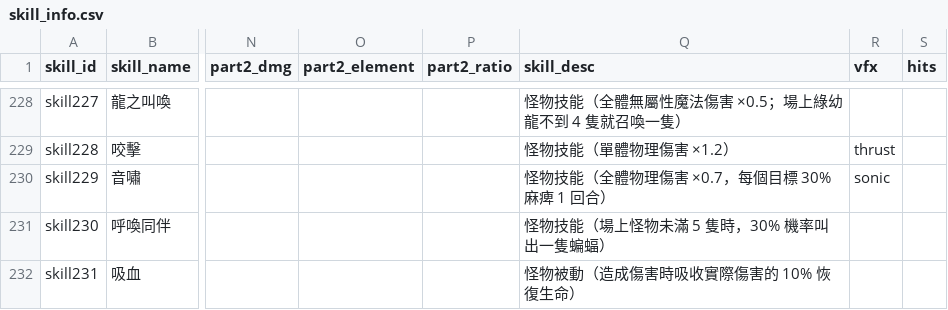
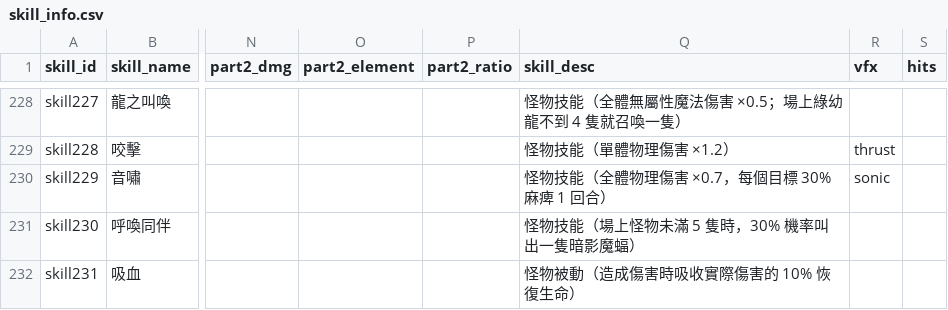
Before and after one commit to minruuwu/bigadventure, a CSV file: assets/data/skill_info.csv, drawn as a sheet; only a part is shown, gaps mark what is left out; the diff names each change by its address in the sheet, - before the commit and + after, or states it on an @@ line.

```diff
--- a/assets/data/skill_info.csv
+++ b/assets/data/skill_info.csv
-Q231 (skill_desc): 怪物技能（場上怪物未滿 5 隻時，30% 機率叫出一隻蝙蝠）
+Q231 (skill_desc): 怪物技能（場上怪物未滿 5 隻時，30% 機率叫出一隻暗影魔蝠）
```
Also changed, not shown: assets/data/monster_info.csv, 2 other files.
